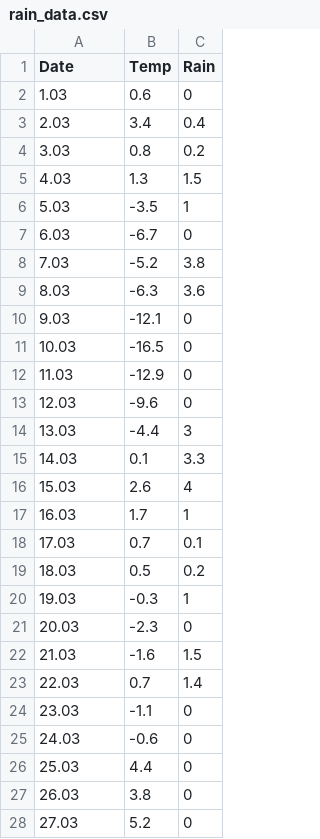
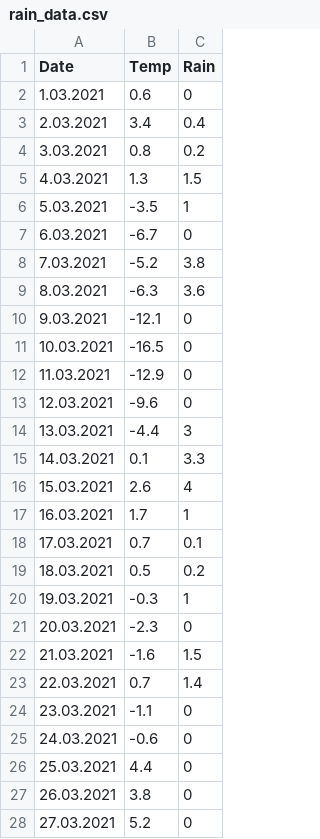
Before and after one commit to NesQuick/sf2, a CSV file: rain_data.csv, drawn as a sheet; only a part is shown; the diff covers the shown part only.

Commit message:
rain model

```diff
--- a/rain_data.csv
+++ b/rain_data.csv
@@ -1,28 +1,28 @@
 Date,Temp,Rain
-1.03,0.6,0
-2.03,3.4,0.4
-3.03,0.8,0.2
-4.03,1.3,1.5
-5.03,-3.5,1
-6.03,-6.7,0
-7.03,-5.2,3.8
-8.03,-6.3,3.6
-9.03,-12.1,0
-10.03,-16.5,0
-11.03,-12.9,0
-12.03,-9.6,0
-13.03,-4.4,3
-14.03,0.1,3.3
-15.03,2.6,4
-16.03,1.7,1
-17.03,0.7,0.1
-18.03,0.5,0.2
-19.03,-0.3,1
-20.03,-2.3,0
-21.03,-1.6,1.5
-22.03,0.7,1.4
-23.03,-1.1,0
-24.03,-0.6,0
-25.03,4.4,0
-26.03,3.8,0
-27.03,5.2,0
+1.03.2021,0.6,0
+2.03.2021,3.4,0.4
+3.03.2021,0.8,0.2
+4.03.2021,1.3,1.5
+5.03.2021,-3.5,1
+6.03.2021,-6.7,0
+7.03.2021,-5.2,3.8
+8.03.2021,-6.3,3.6
+9.03.2021,-12.1,0
+10.03.2021,-16.5,0
+11.03.2021,-12.9,0
+12.03.2021,-9.6,0
+13.03.2021,-4.4,3
+14.03.2021,0.1,3.3
+15.03.2021,2.6,4
+16.03.2021,1.7,1
+17.03.2021,0.7,0.1
+18.03.2021,0.5,0.2
+19.03.2021,-0.3,1
+20.03.2021,-2.3,0
+21.03.2021,-1.6,1.5
+22.03.2021,0.7,1.4
+23.03.2021,-1.1,0
+24.03.2021,-0.6,0
+25.03.2021,4.4,0
+26.03.2021,3.8,0
+27.03.2021,5.2,0
```
Also changed, not shown: 72 edited cells elsewhere in this file, 2 other files.
